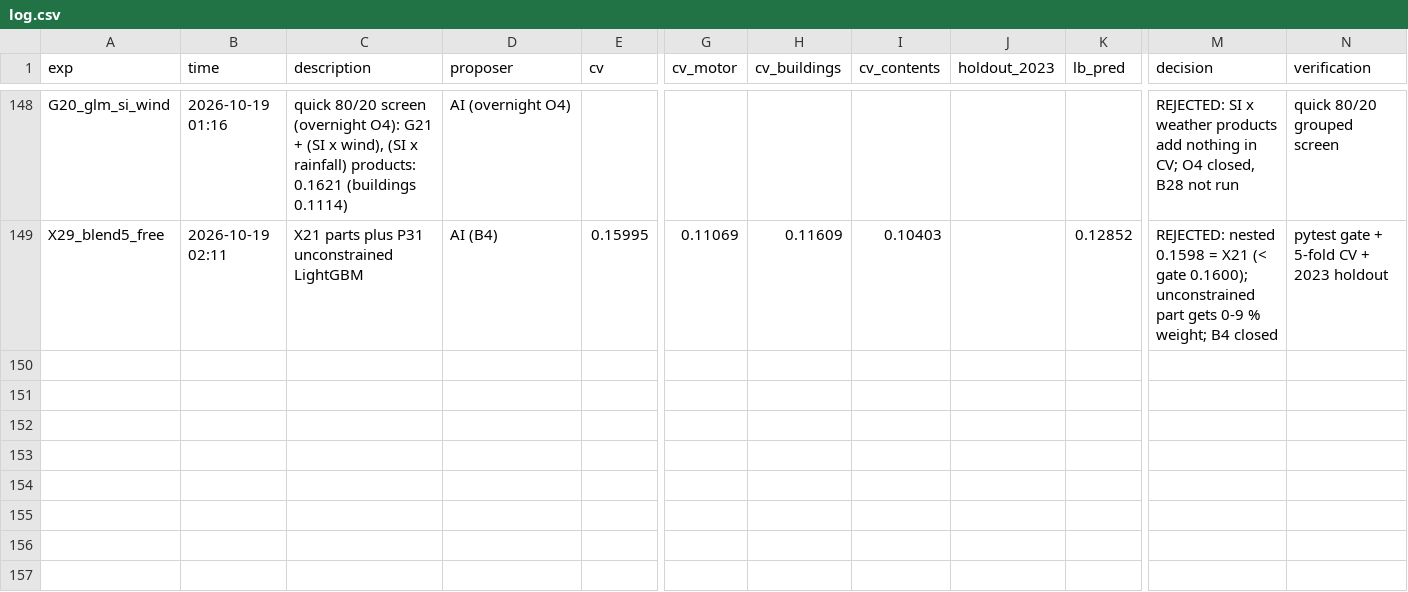
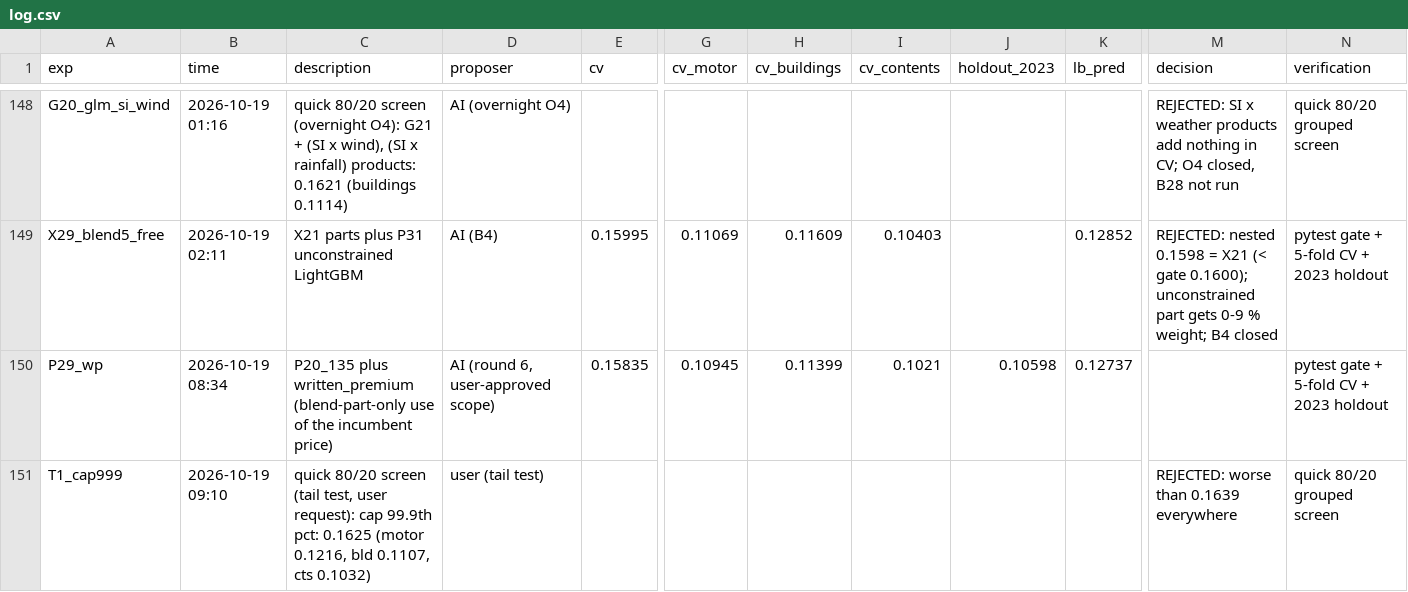
Before and after one commit to KaihuaY/iaa-hackathon-2026, a CSV file: experiments/log.csv, drawn as a sheet; only a part is shown, gaps mark what is left out; rows hold the shown columns only; the diff covers the shown part only; the diff names each change by its address in the sheet, - before the commit and + after, or states it on an @@ line.

```diff
--- a/experiments/log.csv
+++ b/experiments/log.csv
+row 150: P29_wp | 2026-10-19 08:34 | P20_135 plus written_premium (blend-part-only use of the incumbent price) | AI (round 6, user-approved scope) | 0.15835 | 0.10945 | 0.11399 | 0.1021 | 0.10598 | 0.12737 |  | pytest gate + 5-fold CV + 2023 holdout
+row 151: T1_cap999 | 2026-10-19 09:10 | quick 80/20 screen (tail test, user request): cap 99.9th pct: 0.1625 (motor 0.1216, bld 0.1107, cts 0.1032) | user (tail test) |  |  |  |  |  |  | REJECTED: worse than 0.1639 everywhere | quick 80/20 grouped screen
```
Also changed, not shown: 3 added rows elsewhere in this file, 2 other files.
